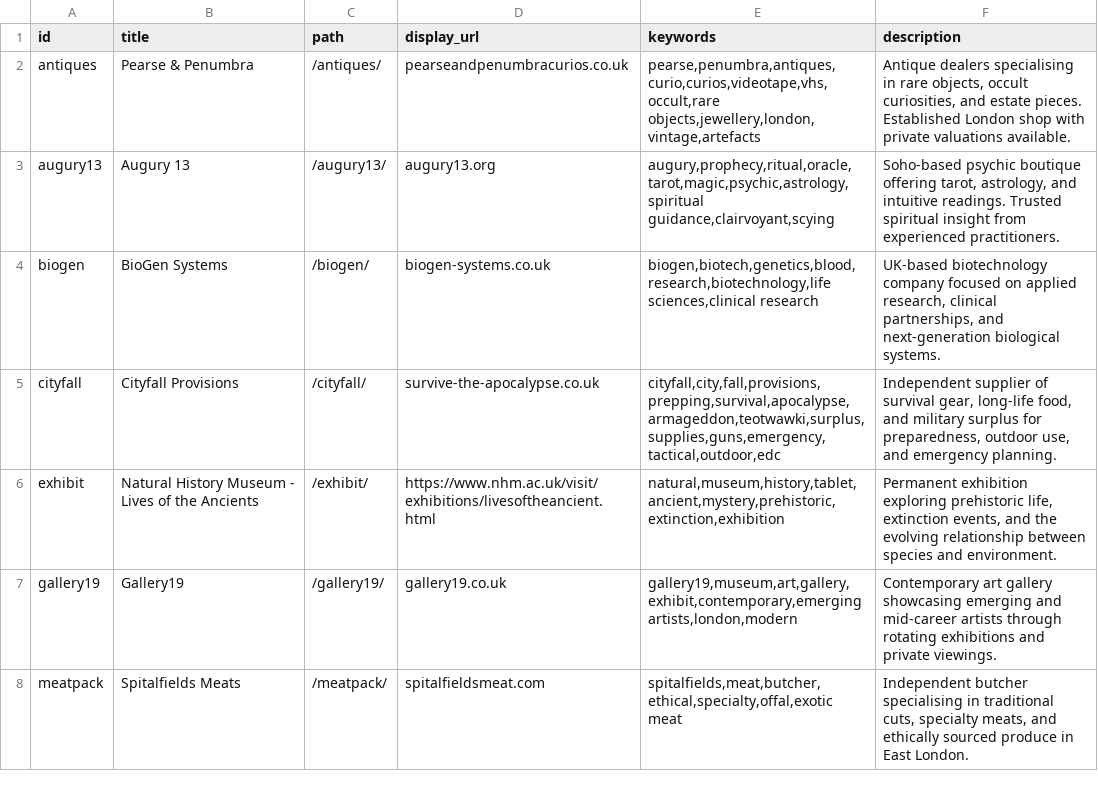
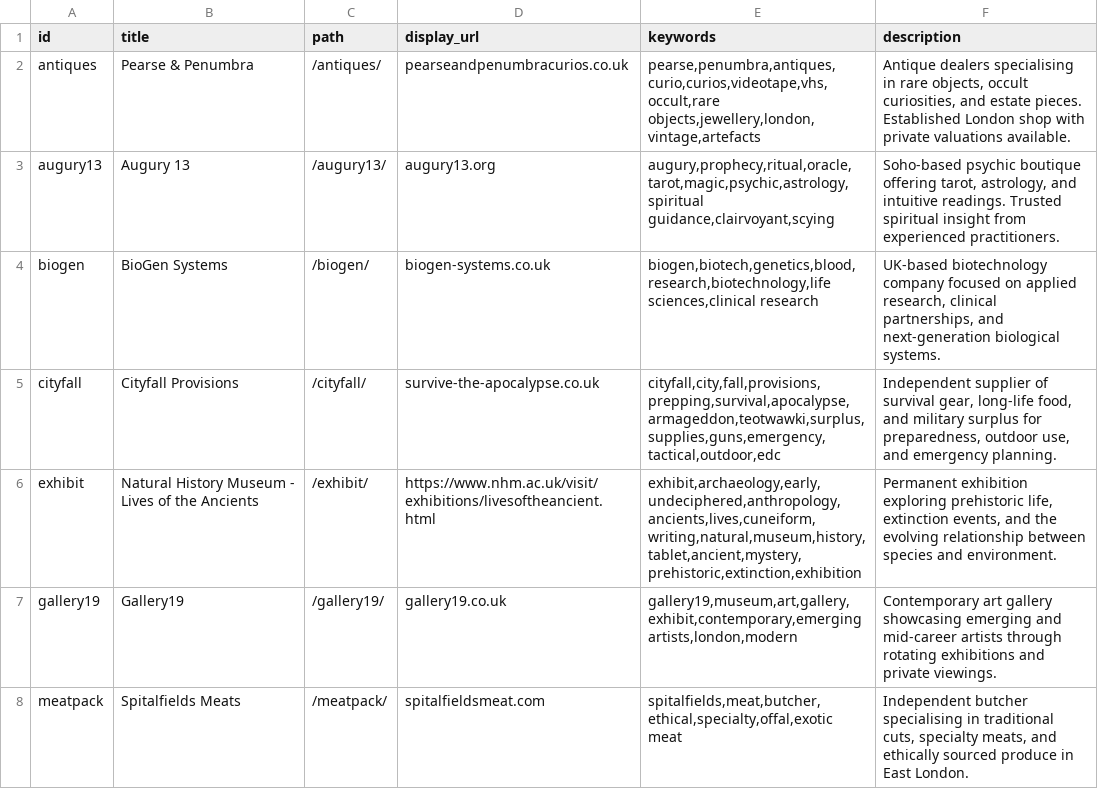
Before and after one commit to sipavitt/Schrecknet_websites, a CSV file: findr/inworld_sites.csv, drawn as a sheet; only a part is shown.

Commit message:
Update inworld_sites.csv

```diff
--- a/findr/inworld_sites.csv
+++ b/findr/inworld_sites.csv
@@ -5,3 +5,3 @@ biogen,BioGen Systems,/biogen/,biogen-systems.co.uk,"biogen,biotech,genetics,blo
 cityfall,Cityfall Provisions,/cityfall/,survive-the-apocalypse.co.uk,"cityfall,city,fall,provisions,prepping,survival,apocalypse,armageddon,teotwawki,surplus,supplies,guns,emergency,tactical,outdoor,edc","Independent supplier of survival gear, long-life food, and military surplus for preparedness, outdoor use, and emergency planning."
-exhibit,Natural History Museum - Lives of the Ancients,/exhibit/,https://www.nhm.ac.uk/visit/exhibitions/livesoftheancient.html,"natural,museum,history,tablet,ancient,mystery,prehistoric,extinction,exhibition","Permanent exhibition exploring prehistoric life, extinction events, and the evolving relationship between species and environment."
+exhibit,Natural History Museum - Lives of the Ancients,/exhibit/,https://www.nhm.ac.uk/visit/exhibitions/livesoftheancient.html,"exhibit,archaeology,early,undeciphered,anthropology,ancients,lives,cuneiform,writing,natural,museum,history,tablet,ancient,mystery,prehistoric,extinction,exhibition","Permanent exhibition exploring prehistoric life, extinction events, and the evolving relationship between species and environment."
 gallery19,Gallery19,/gallery19/,gallery19.co.uk,"gallery19,museum,art,gallery,exhibit,contemporary,emerging artists,london,modern","Contemporary art gallery showcasing emerging and mid-career artists through rotating exhibitions and private viewings."
```
